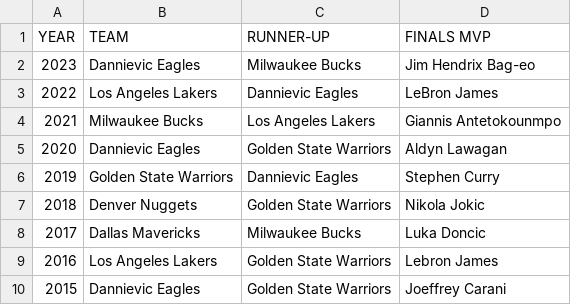
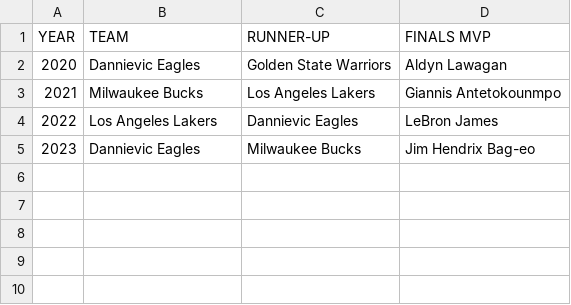
Before and after one commit to Hendrizzzz/OS-Midterm-Group-Project, a CSV file: databases/champions.csv, drawn as a sheet.

```diff
--- a/databases/champions.csv
+++ b/databases/champions.csv
@@ -1,10 +1,5 @@
 YEAR,TEAM,RUNNER-UP,FINALS MVP
+2020,Dannievic Eagles,Golden State Warriors,Aldyn Lawagan
+2021,Milwaukee Bucks,Los Angeles Lakers,Giannis Antetokounmpo
+2022,Los Angeles Lakers,Dannievic Eagles,LeBron James
 2023,Dannievic Eagles,Milwaukee Bucks,Jim Hendrix Bag-eo
-2022,Los Angeles Lakers,Dannievic Eagles,LeBron James
-2021,Milwaukee Bucks,Los Angeles Lakers,Giannis Antetokounmpo
-2020,Dannievic Eagles,Golden State Warriors,Aldyn Lawagan
-2019,Golden State Warriors,Dannievic Eagles,Stephen Curry
-2018,Denver Nuggets,Golden State Warriors,Nikola Jokic
-2017,Dallas Mavericks,Milwaukee Bucks,Luka Doncic
-2016,Los Angeles Lakers,Golden State Warriors,Lebron James
-2015,Dannievic Eagles,Golden State Warriors,Joeffrey Carani
```
Also changed, not shown: 3 other files.
